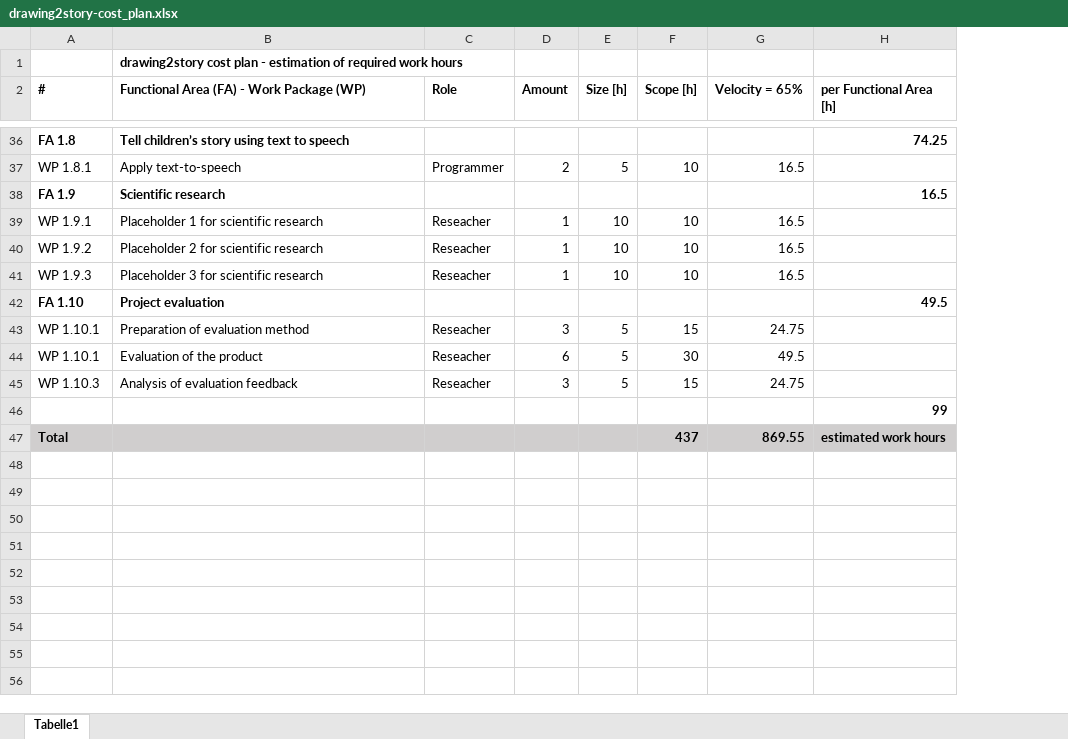
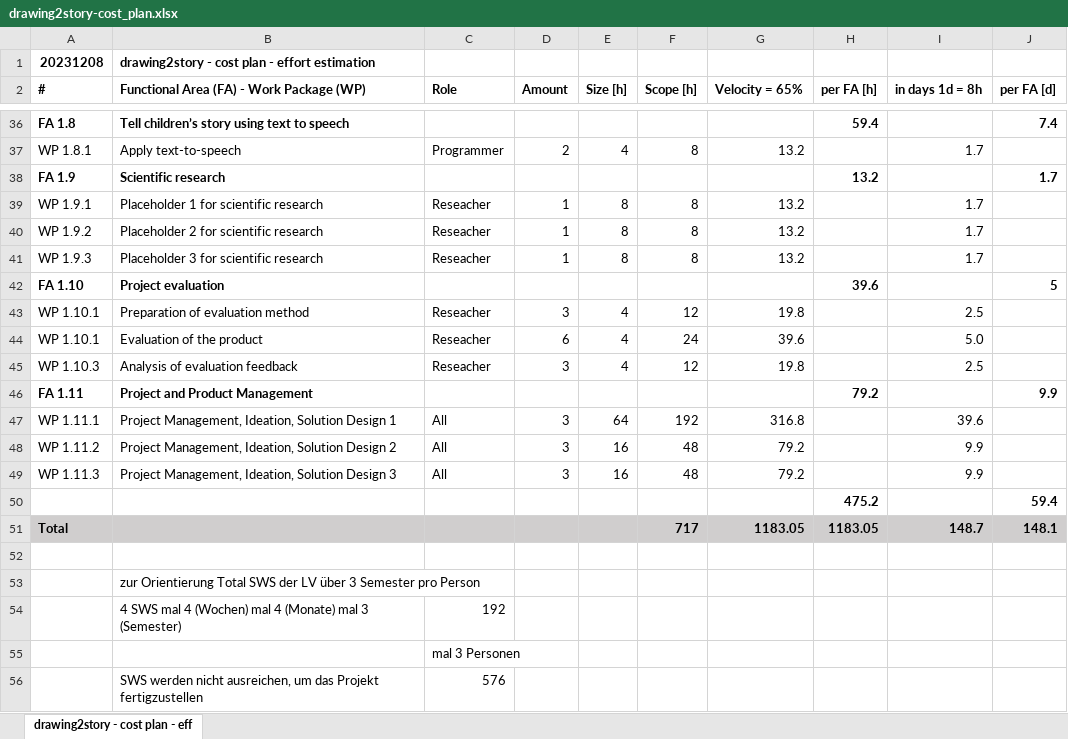
Before and after one commit to aisven/drawing2story, an Excel workbook: documents/cost_plan/drawing2story-cost_plan.xlsx, sheet drawing2story - cost plan - eff, drawn as a sheet; only a part is shown, gaps mark what is left out; values as stored, in another font and other column widths than the file's, no borders; charts and pictures not drawn; removed rows and columns are numbered as before the commit, all else as after; the diff covers the shown part only; the diff names each change by its address in the sheet, - before the commit and + after, or states it on an @@ line.

Commit message:
cost plan as of 2023-12-08 - sizes are now one of 1, 2, 4, 8, 16 - added conversion to days added - added note regarding orientation - now includes the mandatory Work Packages regarding project management - now considers all semesters

```diff
--- a/documents/cost_plan/drawing2story-cost_plan.xlsx (sheet drawing2story - cost plan - eff)
+++ b/documents/cost_plan/drawing2story-cost_plan.xlsx (sheet drawing2story - cost plan - eff)
-sheet tab: Tabelle1
+sheet tab: drawing2story - cost plan - eff
-column H (per Functional Area [h]), rows 36-47: 74.25 |  | 16.5 |  |  |  | 49.5 |  |  |  | 99 | estimated work hours
+column H (per FA [h]), rows 36-42: 59.4 |  | 13.2 |  |  |  | 39.6; rows 50-51: 475.2 | 1183.05
+column I (in days 1d = 8h), rows 37-45: 1.7 |  | 1.7 | 1.7 | 1.7 |  | 2.5 | 5.0 | 2.5; row 51: 148.7
+column J (per FA [d]), rows 36-42: 7.4 |  | 1.7 |  |  |  | 5; rows 50-51: 59.4 | 148.1
-row 1:  | drawing2story cost plan - estimation of required work hours
+row 1: 20231208 | drawing2story - cost plan - effort estimation
-E37 (Size [h]): 5
+E37 (Size [h]): 4
-F37 (Scope [h]): 10
+F37 (Scope [h]): 8
-G37 (Velocity = 65%): 16.5
+G37 (Velocity = 65%): 13.2
-E39:E41 (Size [h]): 10
+E39:E41 (Size [h]): 8
-F39:F41 (Scope [h]): 10
+F39:F41 (Scope [h]): 8
-G39:G41 (Velocity = 65%): 16.5
+G39:G41 (Velocity = 65%): 13.2
-E43:E45 (Size [h]): 5
+E43:E45 (Size [h]): 4
-F43 (Scope [h]): 15
+F43 (Scope [h]): 12
-G43 (Velocity = 65%): 24.75
+G43 (Velocity = 65%): 19.8
-F44 (Scope [h]): 30
+F44 (Scope [h]): 24
-G44 (Velocity = 65%): 49.5
+G44 (Velocity = 65%): 39.6
-F45 (Scope [h]): 15
+F45 (Scope [h]): 12
-G45 (Velocity = 65%): 24.75
+G45 (Velocity = 65%): 19.8
+row 46: FA 1.11 | Project and Product Management |  |  |  |  |  | 79.2 |  | 9.9
+row 47: WP 1.11.1 | Project Management, Ideation, Solution Design 1 | All | 3 | 64 | 192 | 316.8 |  | 39.6
+row 48: WP 1.11.2 | Project Management, Ideation, Solution Design 2 | All | 3 | 16 | 48 | 79.2 |  | 9.9
+row 49: WP 1.11.3 | Project Management, Ideation, Solution Design 3 | All | 3 | 16 | 48 | 79.2 |  | 9.9
-F51 (Scope [h]): 437
+F51 (Scope [h]): 717
-G51 (Velocity = 65%): 869.55
+G51 (Velocity = 65%): 1183.05
+row 52: (empty)
+row 53:  | zur Orientierung Total SWS der LV über 3 Semester pro Person
+row 54:  | 4 SWS mal 4 (Wochen) mal 4 (Monate) mal 3 (Semester) | 192
+row 55:  |  | mal 3 Personen
+row 56:  | SWS werden nicht ausreichen, um das Projekt fertigzustellen | 576
```
Also changed, not shown: 77 edited cells elsewhere in this sheet, 2 other files.
